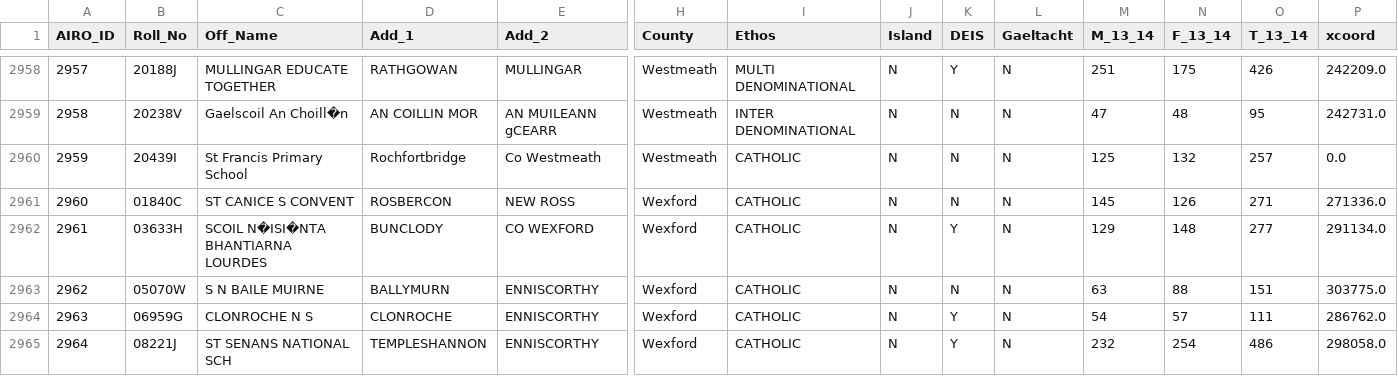
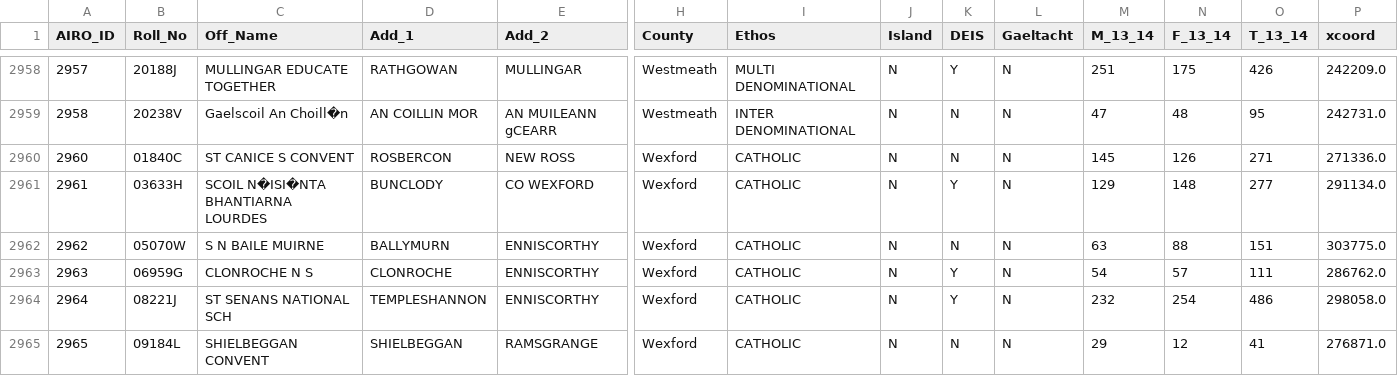
Before and after one commit to David-Motyer/PS-DATA, a CSV file: Primary_school_data_13_14.csv, drawn as a sheet; only a part is shown, gaps mark what is left out; the shorter side is filled out with more unchanged rows; rows hold the shown columns only; the diff names each change by its address in the sheet, - before the commit and + after, or states it on an @@ line.

Commit message:
Update Primary_school_data_13_14.csv
Removal of outlier

```diff
--- a/Primary_school_data_13_14.csv
+++ b/Primary_school_data_13_14.csv
-row 2960: 2959 | 20439I | St Francis Primary School | Rochfortbridge | Co Westmeath | Westmeath | CATHOLIC | N | N | N | 125 | 132 | 257 | 0.0
```
